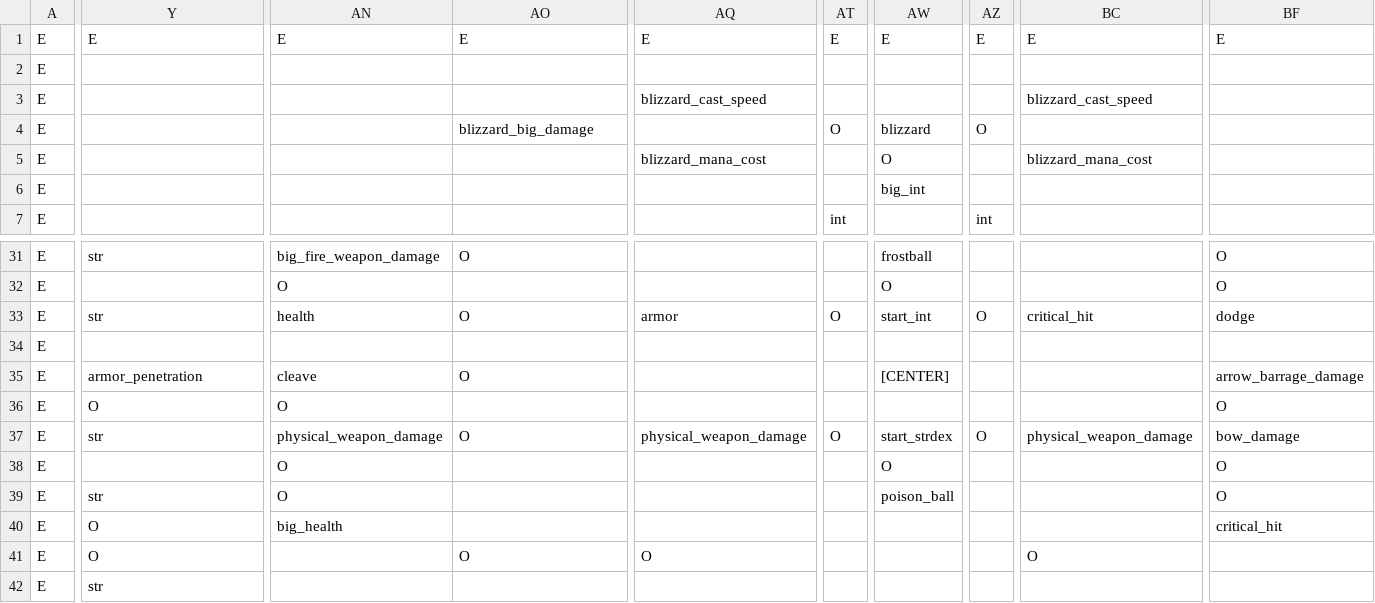
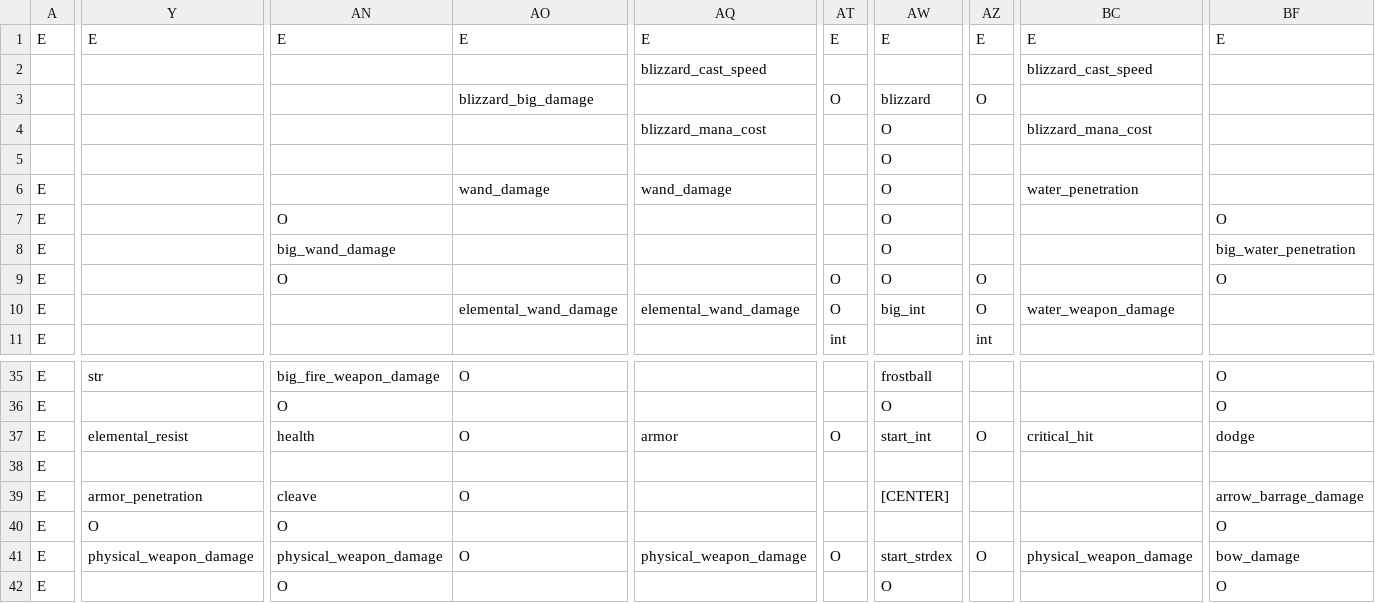
Before and after one commit to mahjerion/Craft-to-Exile-Harmony, a CSV file: datapacks/mmorpg/data/mmorpg/spell_school/skill_tree.csv, drawn as a sheet; only a part is shown, gaps mark what is left out; the shorter side is filled out with more unchanged rows; removed rows and columns are numbered as before the commit, all else as after; rows hold the shown columns only; the diff covers the shown part only; the diff names each change by its address in the sheet, - before the commit and + after, or states it on an @@ line.

```diff
--- a/datapacks/mmorpg/data/mmorpg/spell_school/skill_tree.csv
+++ b/datapacks/mmorpg/data/mmorpg/spell_school/skill_tree.csv
-row 2: E
+row 2:  |  |  |  | blizzard_cast_speed |  |  |  | blizzard_cast_speed
+row 3:  |  |  | blizzard_big_damage |  | O | blizzard | O
+row 4:  |  |  |  | blizzard_mana_cost |  | O |  | blizzard_mana_cost
+row 5:  |  |  |  |  |  | O
+row 6: E |  |  | wand_damage | wand_damage |  | O |  | water_penetration
-AN7: (empty)
+AN7: O
-AQ7: blizzard_cast_speed
+AQ7: (empty)
-AW7: (empty)
+AW7: O
-BC7: blizzard_cast_speed
+BC7: (empty)
-BF7: (empty)
+BF7: O
-row 4: E |  |  | blizzard_big_damage |  | O | blizzard | O
+row 8: E |  | big_wand_damage |  |  |  | O |  |  | big_water_penetration
-AN9: (empty)
+AN9: O
-AQ9: blizzard_mana_cost
+AQ9: (empty)
-AT9:AT10: (empty)
+AT9:AT10: O
-AZ9:AZ10: (empty)
+AZ9:AZ10: O
-BC9: blizzard_mana_cost
+BC9: (empty)
-BF9: (empty)
+BF9: O
-AO10: (empty)
+AO10: elemental_wand_damage
-AQ10: (empty)
+AQ10: elemental_wand_damage
-BC10: (empty)
+BC10: water_weapon_damage
-Y37: str
+Y37: elemental_resist
-Y41: str
+Y41: physical_weapon_damage
```
Also changed, not shown: 29 edited cells elsewhere in this file, 24 other files.
